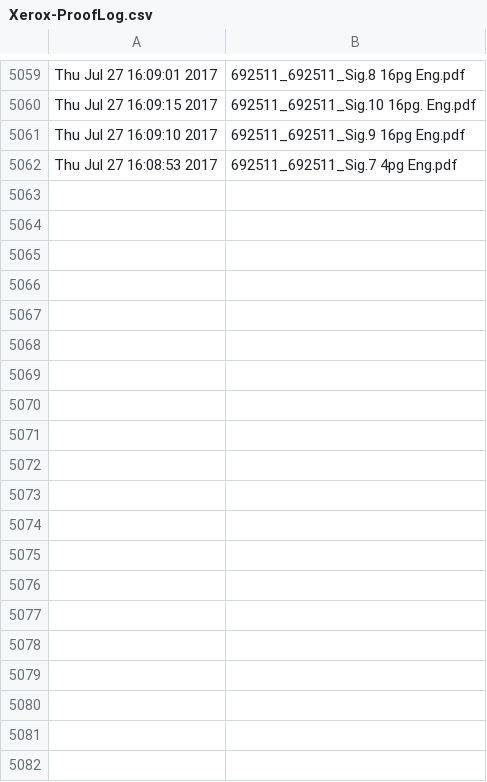
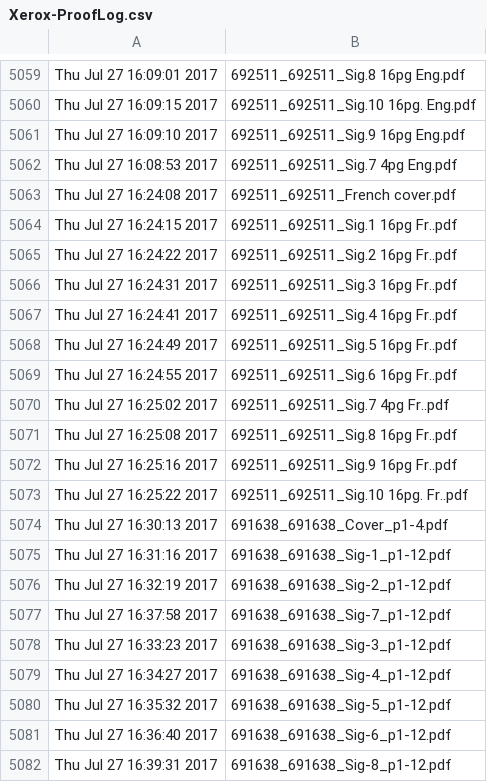
Before and after one commit to McFunston/PythonScheduleTools, a CSV file: Xerox-ProofLog.csv, drawn as a sheet; only a part is shown, gaps mark what is left out; the diff covers the shown part only.

```diff
--- a/Xerox-ProofLog.csv
+++ b/Xerox-ProofLog.csv
@@ -5062 +5062,21 @@ Thu Jul 27 16:09:10 2017,692511_692511_Sig.9 16pg Eng.pdf
 Thu Jul 27 16:08:53 2017,692511_692511_Sig.7  4pg Eng.pdf
+Thu Jul 27 16:24:08 2017,692511_692511_French cover.pdf
+Thu Jul 27 16:24:15 2017,692511_692511_Sig.1 16pg Fr..pdf
+Thu Jul 27 16:24:22 2017,692511_692511_Sig.2 16pg Fr..pdf
+Thu Jul 27 16:24:31 2017,692511_692511_Sig.3 16pg Fr..pdf
+Thu Jul 27 16:24:41 2017,692511_692511_Sig.4 16pg Fr..pdf
+Thu Jul 27 16:24:49 2017,692511_692511_Sig.5 16pg Fr..pdf
+Thu Jul 27 16:24:55 2017,692511_692511_Sig.6 16pg Fr..pdf
+Thu Jul 27 16:25:02 2017,692511_692511_Sig.7  4pg Fr..pdf
+Thu Jul 27 16:25:08 2017,692511_692511_Sig.8 16pg Fr..pdf
+Thu Jul 27 16:25:16 2017,692511_692511_Sig.9 16pg Fr..pdf
+Thu Jul 27 16:25:22 2017,692511_692511_Sig.10 16pg. Fr..pdf
+Thu Jul 27 16:30:13 2017,691638_691638_Cover_p1-4.pdf
+Thu Jul 27 16:31:16 2017,691638_691638_Sig-1_p1-12.pdf
+Thu Jul 27 16:32:19 2017,691638_691638_Sig-2_p1-12.pdf
+Thu Jul 27 16:37:58 2017,691638_691638_Sig-7_p1-12.pdf
+Thu Jul 27 16:33:23 2017,691638_691638_Sig-3_p1-12.pdf
+Thu Jul 27 16:34:27 2017,691638_691638_Sig-4_p1-12.pdf
+Thu Jul 27 16:35:32 2017,691638_691638_Sig-5_p1-12.pdf
+Thu Jul 27 16:36:40 2017,691638_691638_Sig-6_p1-12.pdf
+Thu Jul 27 16:39:31 2017,691638_691638_Sig-8_p1-12.pdf
```
Also changed, not shown: 71 added rows elsewhere in this file, PDF-ProofLog.csv, 2 other files.
